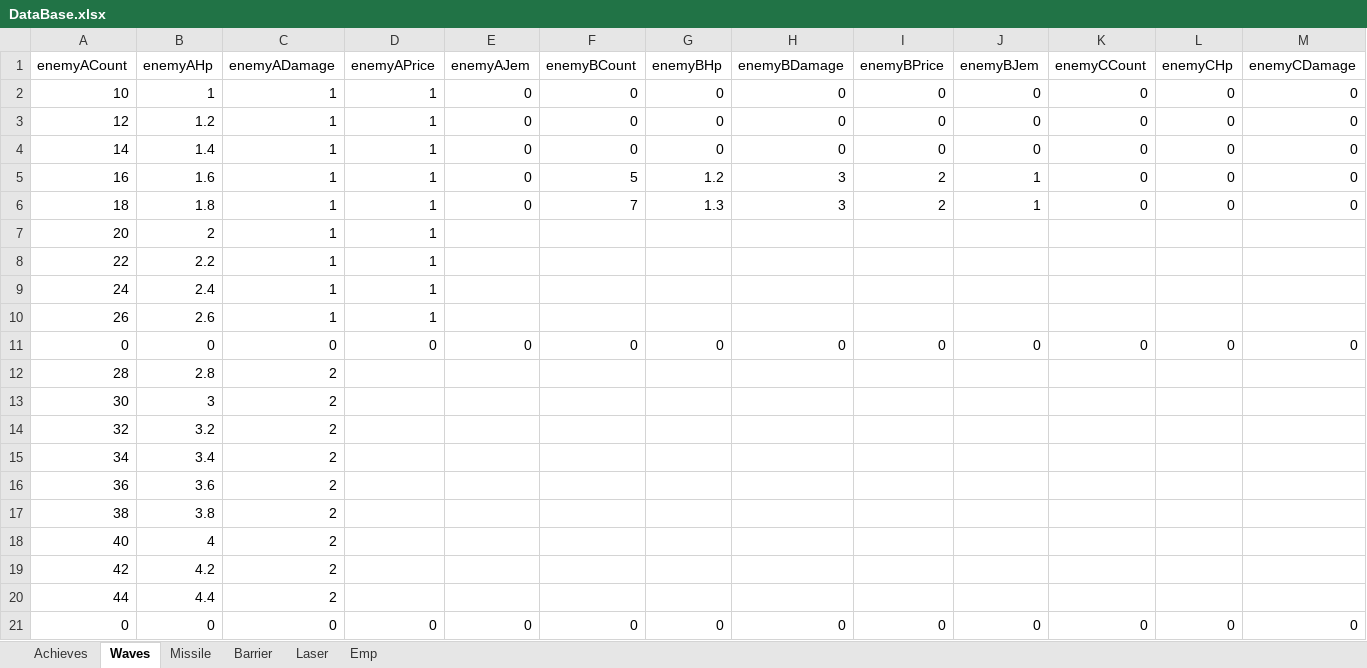
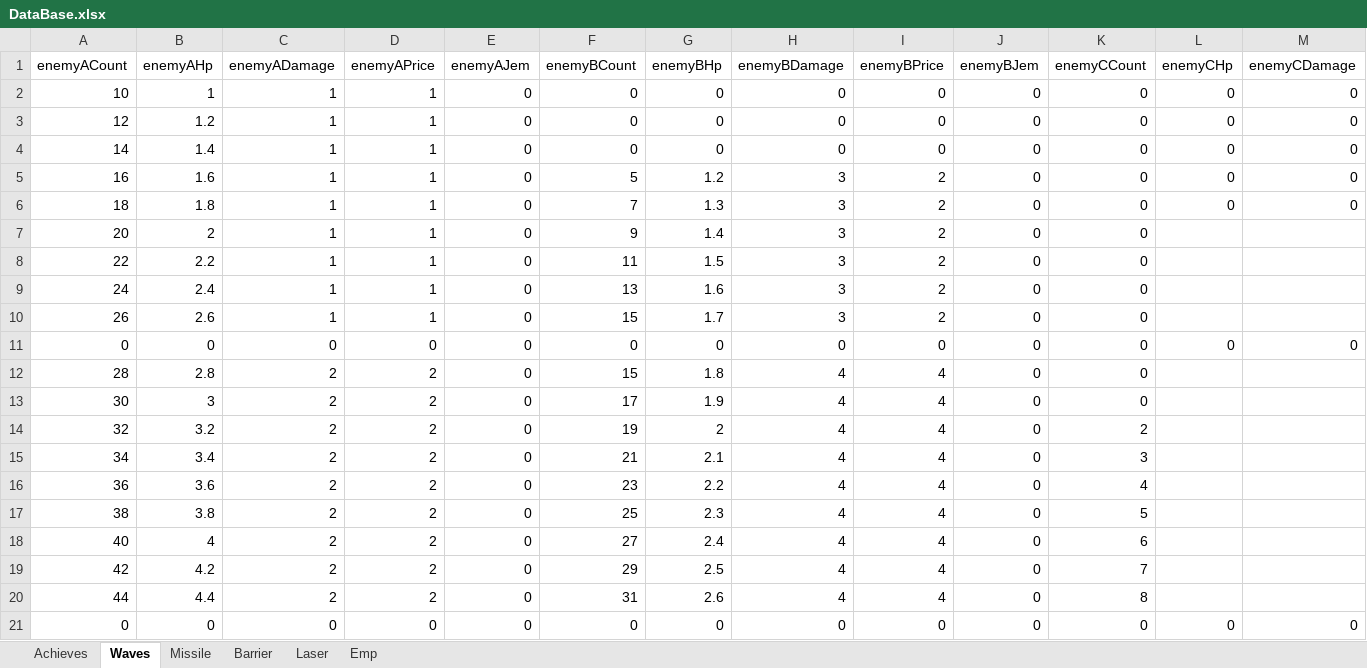
Before and after one commit to leejy811/cosmos, an Excel workbook: Assets/8. Execl/DataBase.xlsx, sheet Waves, drawn as a sheet; only a part is shown; values as stored, in another font and other column widths than the file's, no borders; removed rows and columns are numbered as before the commit, all else as after; rows hold the shown columns only; the diff covers the shown part only; the diff names each change by its address in the sheet, - before the commit and + after, or states it on an @@ line.

```diff
--- a/Assets/8. Execl/DataBase.xlsx (sheet Waves)
+++ b/Assets/8. Execl/DataBase.xlsx (sheet Waves)
-J5:J6 (enemyBJem): 1
+J5:J6 (enemyBJem): 0
-E7:E10 (enemyAJem): (empty)
+E7:E10 (enemyAJem): 0
-F7 (enemyBCount): (empty)
+F7 (enemyBCount): 9
-G7 (enemyBHp): (empty)
+G7 (enemyBHp): 1.4
-H7:H10 (enemyBDamage): (empty)
+H7:H10 (enemyBDamage): 3
-I7:I10 (enemyBPrice): (empty)
+I7:I10 (enemyBPrice): 2
-J7:J10 (enemyBJem): (empty)
+J7:J10 (enemyBJem): 0
-K7:K10 (enemyCCount): (empty)
+K7:K10 (enemyCCount): 0
-F8 (enemyBCount): (empty)
+F8 (enemyBCount): 11
-G8 (enemyBHp): (empty)
+G8 (enemyBHp): 1.5
-F9 (enemyBCount): (empty)
+F9 (enemyBCount): 13
-G9 (enemyBHp): (empty)
+G9 (enemyBHp): 1.6
-F10 (enemyBCount): (empty)
+F10 (enemyBCount): 15
-G10 (enemyBHp): (empty)
+G10 (enemyBHp): 1.7
-row 12: 28 | 2.8 | 2
-row 13: 30 | 3 | 2
-row 14: 32 | 3.2 | 2
-row 15: 34 | 3.4 | 2
-row 16: 36 | 3.6 | 2
-row 17: 38 | 3.8 | 2
-row 18: 40 | 4 | 2
-row 19: 42 | 4.2 | 2
-row 20: 44 | 4.4 | 2
+row 12: 28 | 2.8 | 2 | 2 | 0 | 15 | 1.8 | 4 | 4 | 0 | 0
+row 13: 30 | 3 | 2 | 2 | 0 | 17 | 1.9 | 4 | 4 | 0 | 0
+row 14: 32 | 3.2 | 2 | 2 | 0 | 19 | 2 | 4 | 4 | 0 | 2
+row 15: 34 | 3.4 | 2 | 2 | 0 | 21 | 2.1 | 4 | 4 | 0 | 3
+row 16: 36 | 3.6 | 2 | 2 | 0 | 23 | 2.2 | 4 | 4 | 0 | 4
+row 17: 38 | 3.8 | 2 | 2 | 0 | 25 | 2.3 | 4 | 4 | 0 | 5
+row 18: 40 | 4 | 2 | 2 | 0 | 27 | 2.4 | 4 | 4 | 0 | 6
+row 19: 42 | 4.2 | 2 | 2 | 0 | 29 | 2.5 | 4 | 4 | 0 | 7
+row 20: 44 | 4.4 | 2 | 2 | 0 | 31 | 2.6 | 4 | 4 | 0 | 8
```
Also changed, not shown: 198 edited cells elsewhere in this sheet, formulas that keep their value, 1 other file.
